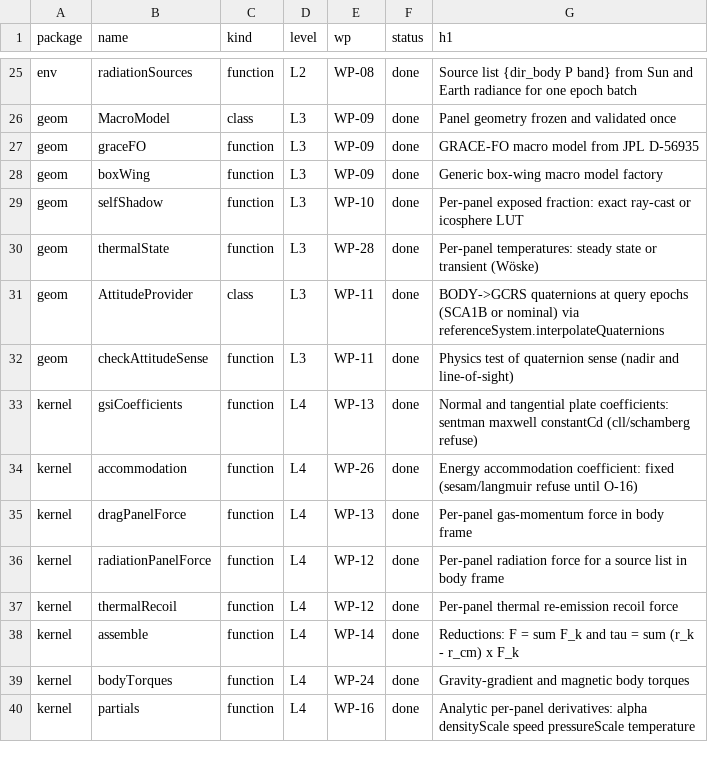
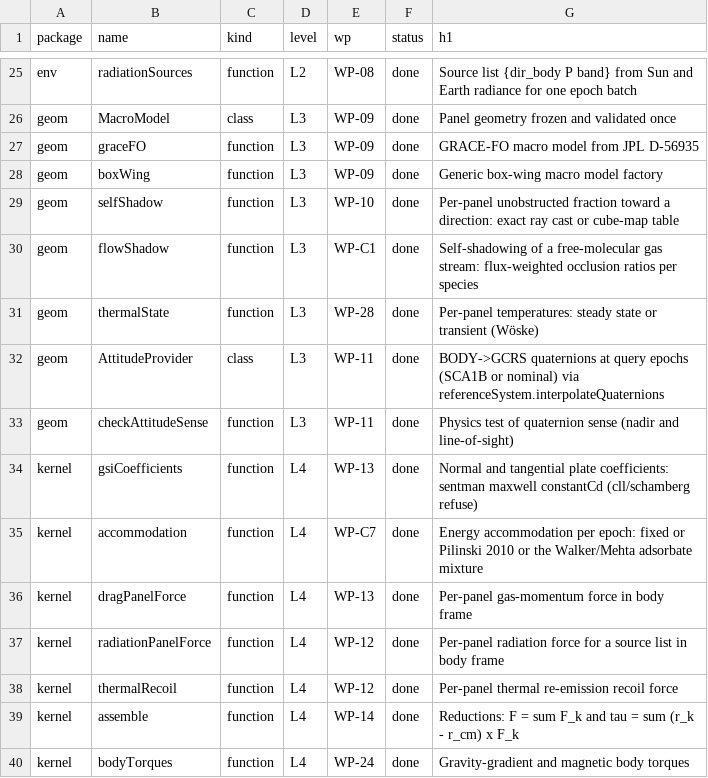
Before and after one commit to astrobayer/NonGravForces, a CSV file: doc/functionlist.csv, drawn as a sheet; only a part is shown, gaps mark what is left out; the shorter side is filled out with more unchanged rows.

```diff
--- a/doc/functionlist.csv
+++ b/doc/functionlist.csv
@@ -28,3 +28,4 @@ geom,graceFO,function,L3,WP-09,done,GRACE-FO macro model from JPL D-56935
 geom,boxWing,function,L3,WP-09,done,Generic box-wing macro model factory
-geom,selfShadow,function,L3,WP-10,done,Per-panel exposed fraction: exact ray-cast or icosphere LUT
+geom,selfShadow,function,L3,WP-10,done,Per-panel unobstructed fraction toward a direction: exact ray cast or cube-map table
+geom,flowShadow,function,L3,WP-C1,done,Self-shadowing of a free-molecular gas stream: flux-weighted occlusion ratios per species
 geom,thermalState,function,L3,WP-28,done,Per-panel temperatures: steady state or transient (Wöske)
@@ -33,3 +34,3 @@ geom,checkAttitudeSense,function,L3,WP-11,done,Physics test of quaternion sense
 kernel,gsiCoefficients,function,L4,WP-13,done,Normal and tangential plate coefficients: sentman maxwell constantCd (cll/schamberg refuse)
-kernel,accommodation,function,L4,WP-26,done,Energy accommodation coefficient: fixed (sesam/langmuir refuse until O-16)
+kernel,accommodation,function,L4,WP-C7,done,Energy accommodation per epoch: fixed or Pilinski 2010 or the Walker/Mehta adsorbate mixture
 kernel,dragPanelForce,function,L4,WP-13,done,Per-panel gas-momentum force in body frame
```
Also changed, not shown: 27 other files.
